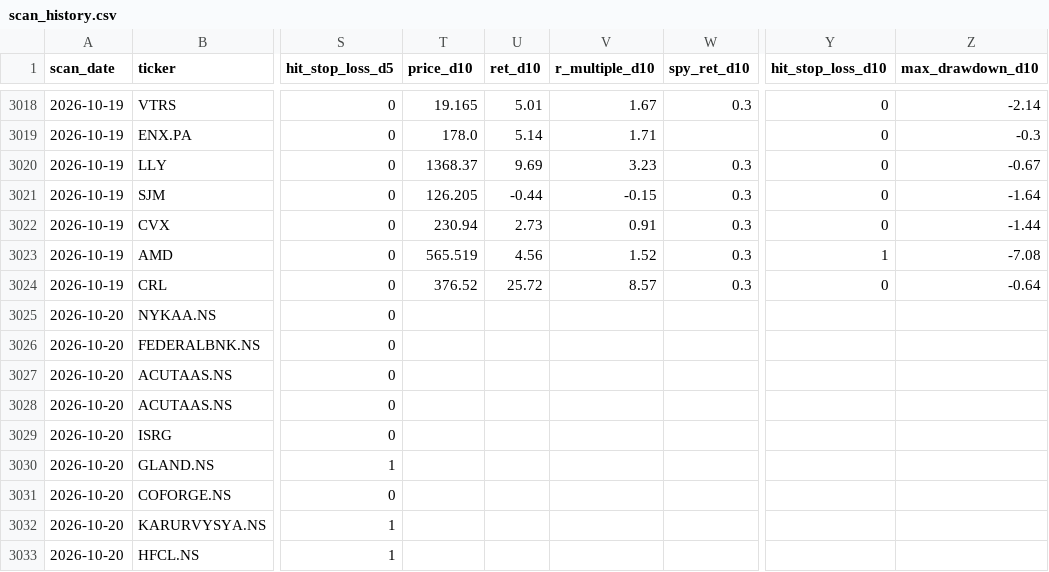
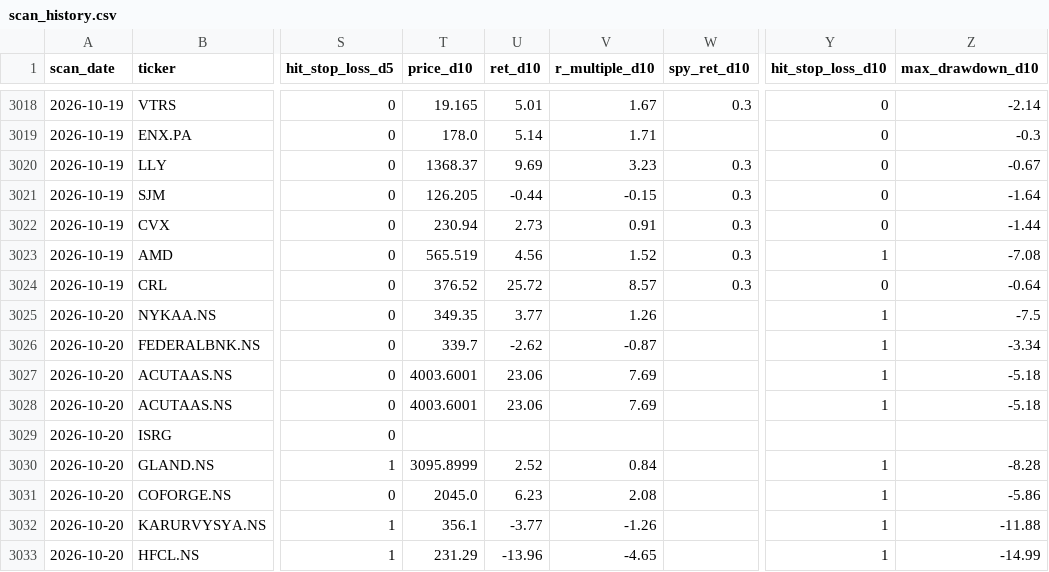
Before and after one commit to Codebreaker89/inflection-market-report, a CSV file: scan_history.csv, drawn as a sheet; only a part is shown, gaps mark what is left out; the diff covers the shown part only; the diff names each change by its address in the sheet, - before the commit and + after, or states it on an @@ line.

```diff
--- a/scan_history.csv
+++ b/scan_history.csv
-T3025 (price_d10): (empty)
+T3025 (price_d10): 349.35
-U3025 (ret_d10): (empty)
+U3025 (ret_d10): 3.77
-V3025 (r_multiple_d10): (empty)
+V3025 (r_multiple_d10): 1.26
-Y3025:Y3028 (hit_stop_loss_d10): (empty)
+Y3025:Y3028 (hit_stop_loss_d10): 1
-Z3025 (max_drawdown_d10): (empty)
+Z3025 (max_drawdown_d10): -7.5
-T3026 (price_d10): (empty)
+T3026 (price_d10): 339.7
-U3026 (ret_d10): (empty)
+U3026 (ret_d10): -2.62
-V3026 (r_multiple_d10): (empty)
+V3026 (r_multiple_d10): -0.87
-Z3026 (max_drawdown_d10): (empty)
+Z3026 (max_drawdown_d10): -3.34
-T3027:T3028 (price_d10): (empty)
+T3027:T3028 (price_d10): 4003.6001
-U3027:U3028 (ret_d10): (empty)
+U3027:U3028 (ret_d10): 23.06
-V3027:V3028 (r_multiple_d10): (empty)
+V3027:V3028 (r_multiple_d10): 7.69
-Z3027:Z3028 (max_drawdown_d10): (empty)
+Z3027:Z3028 (max_drawdown_d10): -5.18
-T3030 (price_d10): (empty)
+T3030 (price_d10): 3095.8999
-U3030 (ret_d10): (empty)
+U3030 (ret_d10): 2.52
-V3030 (r_multiple_d10): (empty)
+V3030 (r_multiple_d10): 0.84
-Y3030:Y3033 (hit_stop_loss_d10): (empty)
+Y3030:Y3033 (hit_stop_loss_d10): 1
-Z3030 (max_drawdown_d10): (empty)
+Z3030 (max_drawdown_d10): -8.28
-T3031 (price_d10): (empty)
+T3031 (price_d10): 2045.0
-U3031 (ret_d10): (empty)
+U3031 (ret_d10): 6.23
-V3031 (r_multiple_d10): (empty)
+V3031 (r_multiple_d10): 2.08
-Z3031 (max_drawdown_d10): (empty)
+Z3031 (max_drawdown_d10): -5.86
-T3032 (price_d10): (empty)
+T3032 (price_d10): 356.1
-U3032 (ret_d10): (empty)
+U3032 (ret_d10): -3.77
-V3032 (r_multiple_d10): (empty)
+V3032 (r_multiple_d10): -1.26
-Z3032 (max_drawdown_d10): (empty)
+Z3032 (max_drawdown_d10): -11.88
-T3033 (price_d10): (empty)
+T3033 (price_d10): 231.29
-U3033 (ret_d10): (empty)
+U3033 (ret_d10): -13.96
-V3033 (r_multiple_d10): (empty)
+V3033 (r_multiple_d10): -4.65
-Z3033 (max_drawdown_d10): (empty)
+Z3033 (max_drawdown_d10): -14.99
```
Also changed, not shown: 9 added rows and 20 edited cells elsewhere in this file, 1 other file.
